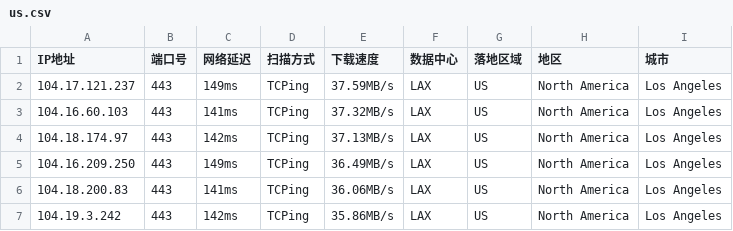
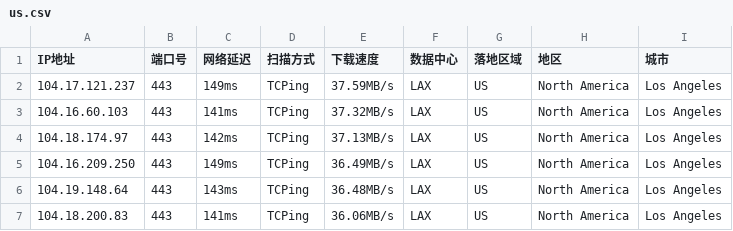
Before and after one commit to arbulin/auto-checkin, a CSV file: results/us.csv, drawn as a sheet.

Commit message:
cfdata:US_LAX lim6 dresults/us.csv

```diff
--- a/results/us.csv
+++ b/results/us.csv
@@ -5,3 +5,3 @@ IP地址,端口号,网络延迟,扫描方式,下载速度,数据中心,落地区
 104.16.209.250,443,149ms,TCPing,36.49MB/s,LAX,US,North America,Los Angeles
+104.19.148.64,443,143ms,TCPing,36.48MB/s,LAX,US,North America,Los Angeles
 104.18.200.83,443,141ms,TCPing,36.06MB/s,LAX,US,North America,Los Angeles
-104.19.3.242,443,142ms,TCPing,35.86MB/s,LAX,US,North America,Los Angeles
```
